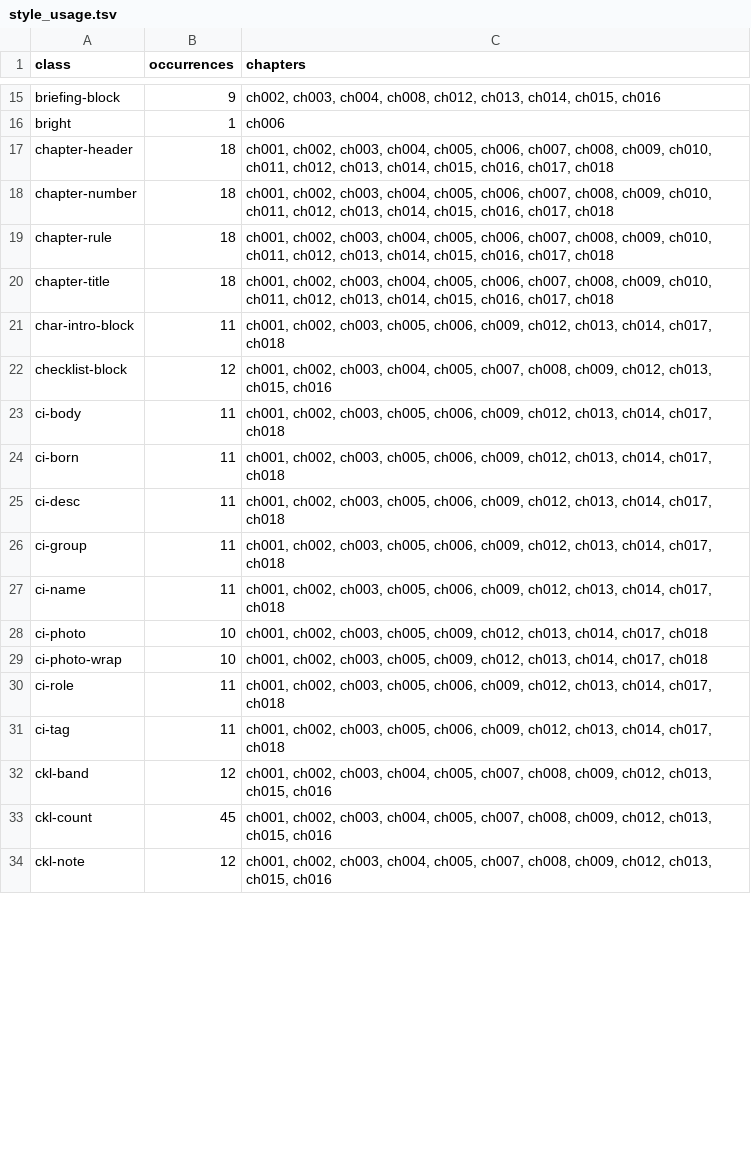
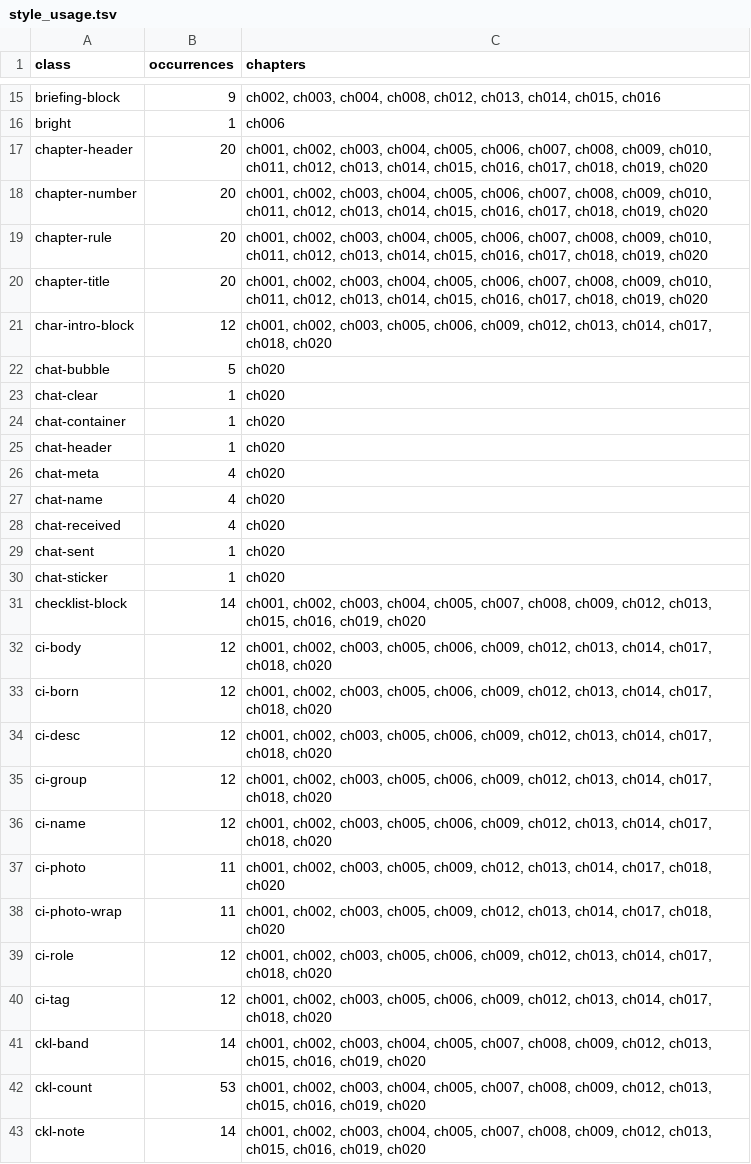
Before and after one commit to DKILLER123/Dominating-South-Korea-Starting-with-a-Golden-Trait, a TSV file: reports/style_usage.tsv, drawn as a sheet; only a part is shown, gaps mark what is left out; the diff covers the shown part only.

Commit message:
Cycle 6: chapters 19-20 (white-rank entry, SM scout, Irene reunion), Jessica master replaced from reader upload + plate re-locked, Irene live (id-23 + plate), cast 17, glossary 43, stamps 1-20, 2nd firewall clearance; EPUB 77 entries sha 0e1ef706
Co-authored-by: arena-agent <297053741+arena-agent@users.noreply.github.com>

```diff
--- a/reports/style_usage.tsv
+++ b/reports/style_usage.tsv
@@ -16,19 +16,28 @@ briefing-block	9	ch002, ch003, ch004, ch008, ch012, ch013, ch014, ch015, ch016
 bright	1	ch006
-chapter-header	18	ch001, ch002, ch003, ch004, ch005, ch006, ch007, ch008, ch009, ch010, ch011, ch012, ch013, ch014, ch015, ch016, ch017, ch018
-chapter-number	18	ch001, ch002, ch003, ch004, ch005, ch006, ch007, ch008, ch009, ch010, ch011, ch012, ch013, ch014, ch015, ch016, ch017, ch018
-chapter-rule	18	ch001, ch002, ch003, ch004, ch005, ch006, ch007, ch008, ch009, ch010, ch011, ch012, ch013, ch014, ch015, ch016, ch017, ch018
-chapter-title	18	ch001, ch002, ch003, ch004, ch005, ch006, ch007, ch008, ch009, ch010, ch011, ch012, ch013, ch014, ch015, ch016, ch017, ch018
-char-intro-block	11	ch001, ch002, ch003, ch005, ch006, ch009, ch012, ch013, ch014, ch017, ch018
-checklist-block	12	ch001, ch002, ch003, ch004, ch005, ch007, ch008, ch009, ch012, ch013, ch015, ch016
-ci-body	11	ch001, ch002, ch003, ch005, ch006, ch009, ch012, ch013, ch014, ch017, ch018
-ci-born	11	ch001, ch002, ch003, ch005, ch006, ch009, ch012, ch013, ch014, ch017, ch018
-ci-desc	11	ch001, ch002, ch003, ch005, ch006, ch009, ch012, ch013, ch014, ch017, ch018
-ci-group	11	ch001, ch002, ch003, ch005, ch006, ch009, ch012, ch013, ch014, ch017, ch018
-ci-name	11	ch001, ch002, ch003, ch005, ch006, ch009, ch012, ch013, ch014, ch017, ch018
-ci-photo	10	ch001, ch002, ch003, ch005, ch009, ch012, ch013, ch014, ch017, ch018
-ci-photo-wrap	10	ch001, ch002, ch003, ch005, ch009, ch012, ch013, ch014, ch017, ch018
-ci-role	11	ch001, ch002, ch003, ch005, ch006, ch009, ch012, ch013, ch014, ch017, ch018
-ci-tag	11	ch001, ch002, ch003, ch005, ch006, ch009, ch012, ch013, ch014, ch017, ch018
-ckl-band	12	ch001, ch002, ch003, ch004, ch005, ch007, ch008, ch009, ch012, ch013, ch015, ch016
-ckl-count	45	ch001, ch002, ch003, ch004, ch005, ch007, ch008, ch009, ch012, ch013, ch015, ch016
-ckl-note	12	ch001, ch002, ch003, ch004, ch005, ch007, ch008, ch009, ch012, ch013, ch015, ch016
+chapter-header	20	ch001, ch002, ch003, ch004, ch005, ch006, ch007, ch008, ch009, ch010, ch011, ch012, ch013, ch014, ch015, ch016, ch017, ch018, ch019, ch020
+chapter-number	20	ch001, ch002, ch003, ch004, ch005, ch006, ch007, ch008, ch009, ch010, ch011, ch012, ch013, ch014, ch015, ch016, ch017, ch018, ch019, ch020
+chapter-rule	20	ch001, ch002, ch003, ch004, ch005, ch006, ch007, ch008, ch009, ch010, ch011, ch012, ch013, ch014, ch015, ch016, ch017, ch018, ch019, ch020
+chapter-title	20	ch001, ch002, ch003, ch004, ch005, ch006, ch007, ch008, ch009, ch010, ch011, ch012, ch013, ch014, ch015, ch016, ch017, ch018, ch019, ch020
+char-intro-block	12	ch001, ch002, ch003, ch005, ch006, ch009, ch012, ch013, ch014, ch017, ch018, ch020
+chat-bubble	5	ch020
+chat-clear	1	ch020
+chat-container	1	ch020
+chat-header	1	ch020
+chat-meta	4	ch020
+chat-name	4	ch020
+chat-received	4	ch020
+chat-sent	1	ch020
+chat-sticker	1	ch020
+checklist-block	14	ch001, ch002, ch003, ch004, ch005, ch007, ch008, ch009, ch012, ch013, ch015, ch016, ch019, ch020
+ci-body	12	ch001, ch002, ch003, ch005, ch006, ch009, ch012, ch013, ch014, ch017, ch018, ch020
+ci-born	12	ch001, ch002, ch003, ch005, ch006, ch009, ch012, ch013, ch014, ch017, ch018, ch020
+ci-desc	12	ch001, ch002, ch003, ch005, ch006, ch009, ch012, ch013, ch014, ch017, ch018, ch020
+ci-group	12	ch001, ch002, ch003, ch005, ch006, ch009, ch012, ch013, ch014, ch017, ch018, ch020
+ci-name	12	ch001, ch002, ch003, ch005, ch006, ch009, ch012, ch013, ch014, ch017, ch018, ch020
+ci-photo	11	ch001, ch002, ch003, ch005, ch009, ch012, ch013, ch014, ch017, ch018, ch020
+ci-photo-wrap	11	ch001, ch002, ch003, ch005, ch009, ch012, ch013, ch014, ch017, ch018, ch020
+ci-role	12	ch001, ch002, ch003, ch005, ch006, ch009, ch012, ch013, ch014, ch017, ch018, ch020
+ci-tag	12	ch001, ch002, ch003, ch005, ch006, ch009, ch012, ch013, ch014, ch017, ch018, ch020
+ckl-band	14	ch001, ch002, ch003, ch004, ch005, ch007, ch008, ch009, ch012, ch013, ch015, ch016, ch019, ch020
+ckl-count	53	ch001, ch002, ch003, ch004, ch005, ch007, ch008, ch009, ch012, ch013, ch015, ch016, ch019, ch020
+ckl-note	14	ch001, ch002, ch003, ch004, ch005, ch007, ch008, ch009, ch012, ch013, ch015, ch016, ch019, ch020
```
Also changed, not shown: 1 added row and 102 edited cells elsewhere in this file, reports/archive_inventory.tsv, reports/asset_validation.tsv, 35 other files.
